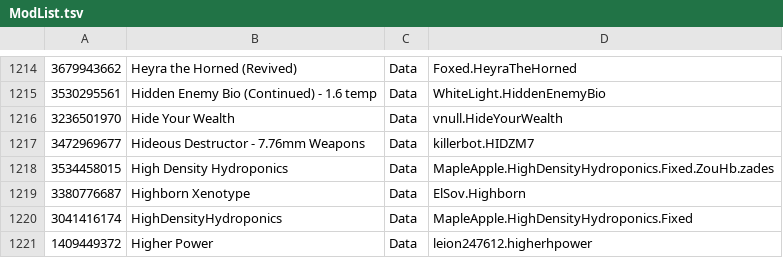
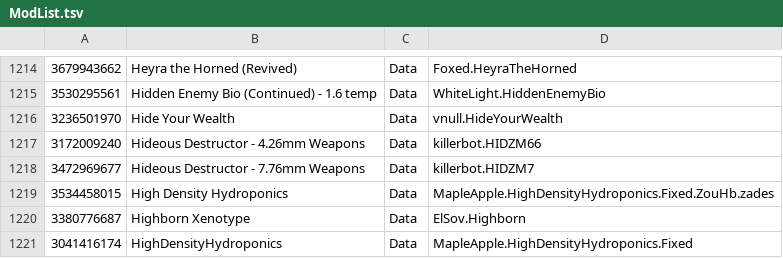
Before and after one commit to RimWorldKorea/RMK, a TSV file: ModList.tsv, drawn as a sheet; only a part is shown, gaps mark what is left out; the shorter side is filled out with more unchanged rows; the diff names each change by its address in the sheet, - before the commit and + after, or states it on an @@ line.

Commit message:
Hideous Destructor - 4.26mm Weapons 번역 추가
https: //discord.com/channels/1256972928944312340/1408387074247102547/1563498059734982687
Co-Authored-By: Gaaalll <343986781+gaaalll@users.noreply.github.com>

```diff
--- a/ModList.tsv
+++ b/ModList.tsv
+row 1217: 3172009240 | Hideous Destructor - 4.26mm Weapons | Data | killerbot.HIDZM66
```
Also changed, not shown: 15 other files.
